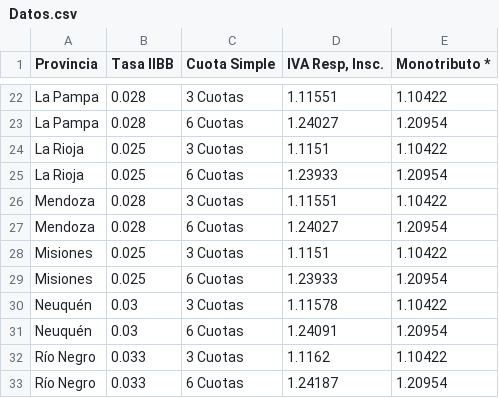
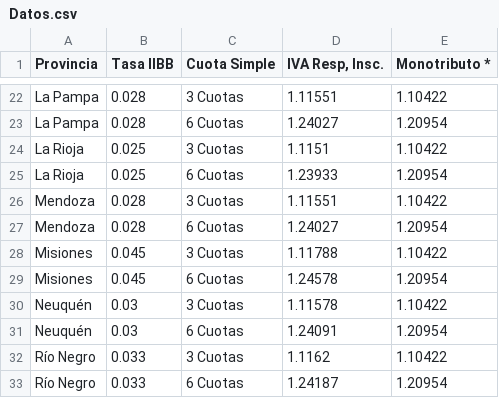
Before and after one commit to gabygandara/calculadora12, a CSV file: Datos/Datos.csv, drawn as a sheet; only a part is shown, gaps mark what is left out.

Commit message:
Update Datos.csv

```diff
--- a/Datos/Datos.csv
+++ b/Datos/Datos.csv
@@ -27,4 +27,4 @@ Mendoza,0.028,3 Cuotas,1.11551,1.10422
 Mendoza,0.028,6 Cuotas,1.24027,1.20954
-Misiones,0.025,3 Cuotas,1.1151,1.10422
-Misiones,0.025,6 Cuotas,1.23933,1.20954
+Misiones,0.045,3 Cuotas,1.11788,1.10422
+Misiones,0.045,6 Cuotas,1.24578,1.20954
 Neuquén,0.03,3 Cuotas,1.11578,1.10422
```
